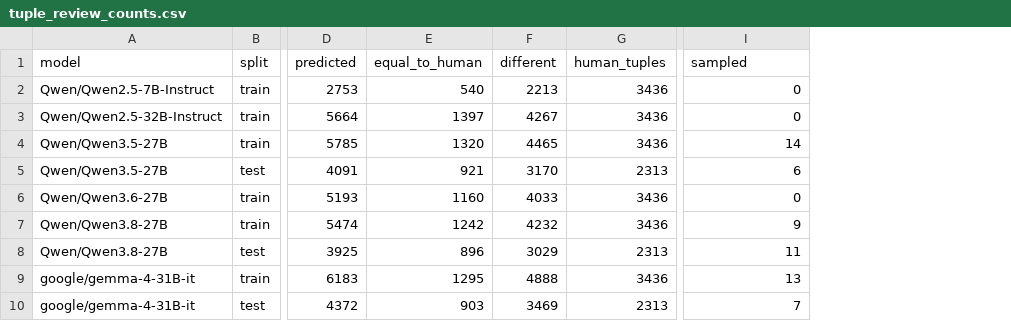
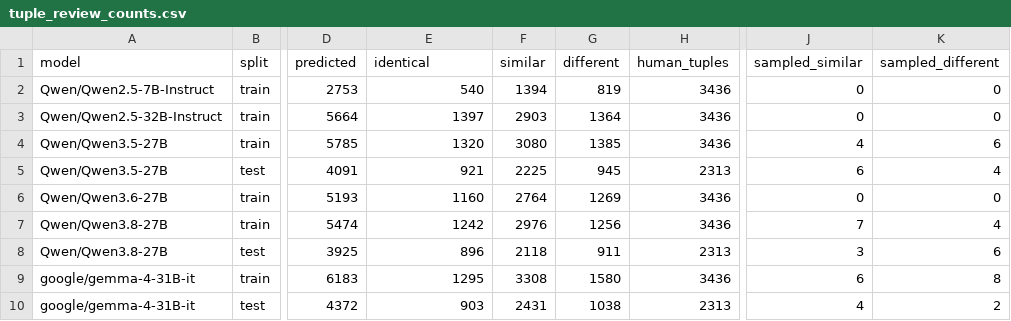
Before and after one commit to AndrewwBC/offset_aware, a CSV file: audit/tuple_review_counts.csv, drawn as a sheet; only a part is shown, gaps mark what is left out; addresses are those after the commit; the diff names each change by its address in the sheet, - before the commit and + after, or states it on an @@ line.

```diff
--- a/audit/tuple_review_counts.csv
+++ b/audit/tuple_review_counts.csv
+column F (similar), rows 2-10: 1394 | 2903 | 3080 | 2225 | 2764 | 2976 | 2118 | 3308 | 2431
+column K (sampled_different), rows 2-10: 0 | 0 | 6 | 4 | 0 | 4 | 6 | 8 | 2
-E1: equal_to_human
+E1: identical
-J1: sampled
+J1: sampled_similar
-G2 (different): 2213
+G2 (different): 819
-G3 (different): 4267
+G3 (different): 1364
-G4 (different): 4465
+G4 (different): 1385
-J4 (sampled_similar): 14
+J4 (sampled_similar): 4
-G5 (different): 3170
+G5 (different): 945
-G6 (different): 4033
+G6 (different): 1269
-G7 (different): 4232
+G7 (different): 1256
-J7 (sampled_similar): 9
+J7 (sampled_similar): 7
-G8 (different): 3029
+G8 (different): 911
-J8 (sampled_similar): 11
+J8 (sampled_similar): 3
-G9 (different): 4888
+G9 (different): 1580
-J9 (sampled_similar): 13
+J9 (sampled_similar): 6
-G10 (different): 3469
+G10 (different): 1038
-J10 (sampled_similar): 7
+J10 (sampled_similar): 4
```
Also changed, not shown: 2 other files.
